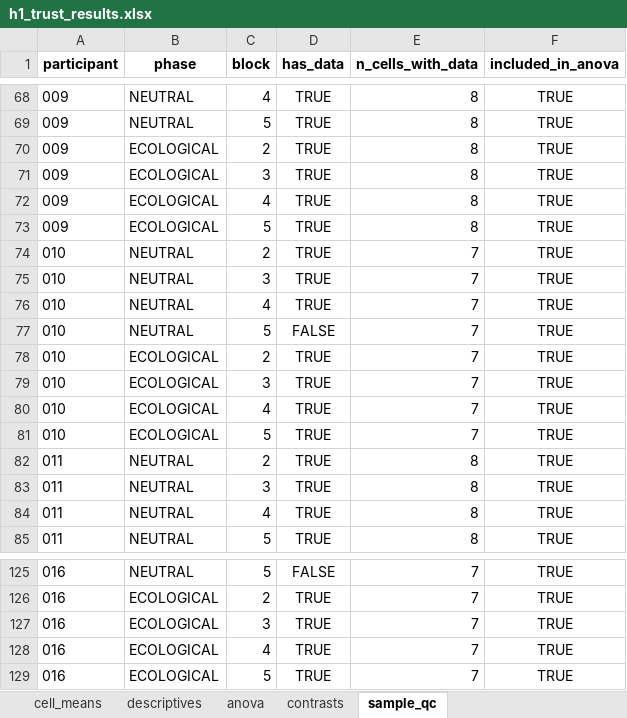
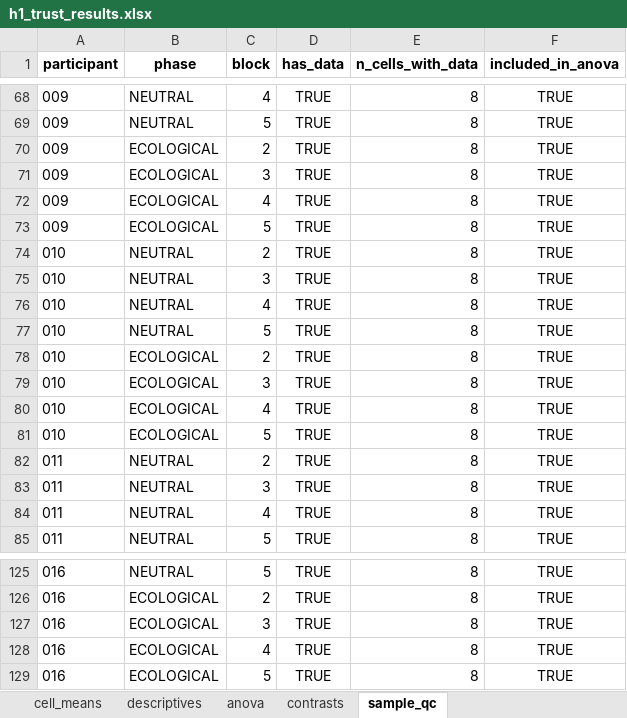
Before and after one commit to neurocienciaetsiae/Neurociencia-2026-27, an Excel workbook: ATC_EXTRACTOR/output/h1_trust_results.xlsx, sheet sample_qc, drawn as a sheet; only a part is shown, gaps mark what is left out; values as stored, in another font and other column widths than the file's, no borders; the diff covers the shown part only; the diff names each change by its address in the sheet, - before the commit and + after, or states it on an @@ line.

```diff
--- a/ATC_EXTRACTOR/output/h1_trust_results.xlsx (sheet sample_qc)
+++ b/ATC_EXTRACTOR/output/h1_trust_results.xlsx (sheet sample_qc)
-E74:E81 (n_cells_with_data): 7
+E74:E81 (n_cells_with_data): 8
-D77 (has_data): FALSE
+D77 (has_data): TRUE
-D125 (has_data): FALSE
+D125 (has_data): TRUE
-E125:E129 (n_cells_with_data): 7
+E125:E129 (n_cells_with_data): 8
```
Also changed, not shown: 30 edited cells elsewhere in this sheet, sheet anova, sheet cell_means, sheet contrasts, sheet descriptives, 2 other files.
